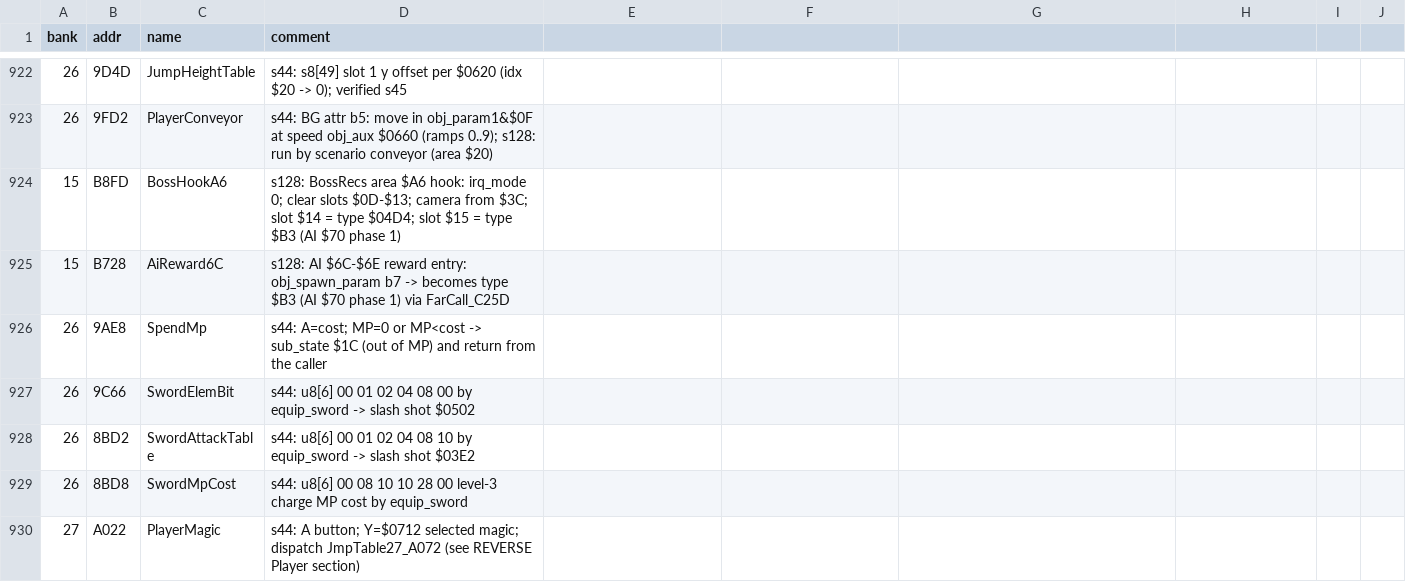
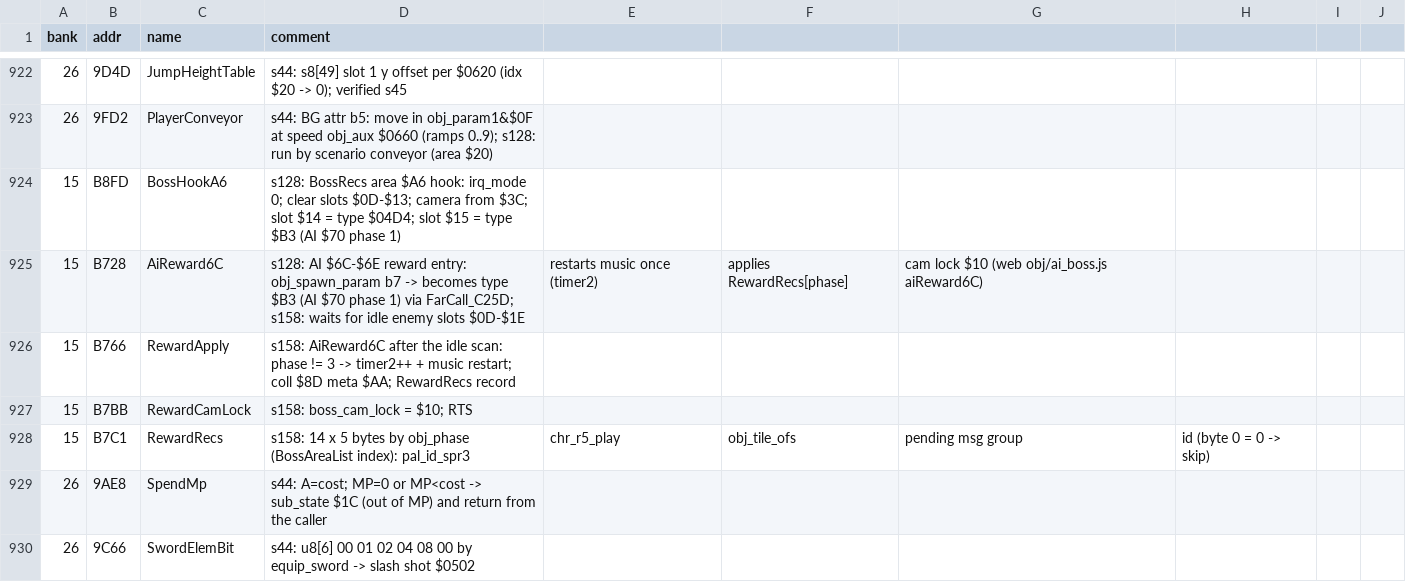
Before and after one commit to sleepy9090/CRYSTAL-AI-LIS, a CSV file: labels.csv, drawn as a sheet; only a part is shown, gaps mark what is left out; the shorter side is filled out with more unchanged rows.

```diff
--- a/labels.csv
+++ b/labels.csv
@@ -924,3 +924,6 @@ bank,addr,name,comment
 15,B8FD,BossHookA6,s128: BossRecs area $A6 hook: irq_mode 0; clear slots $0D-$13; camera from $3C; slot $14 = type $04D4; slot $15 = type $B3 (AI $70 phase 1)
-15,B728,AiReward6C,s128: AI $6C-$6E reward entry: obj_spawn_param b7 -> becomes type $B3 (AI $70 phase 1) via FarCall_C25D
+15,B728,AiReward6C,s128: AI $6C-$6E reward entry: obj_spawn_param b7 -> becomes type $B3 (AI $70 phase 1) via FarCall_C25D; s158: waits for idle enemy slots $0D-$1E, restarts music once (timer2), applies RewardRecs[phase], cam lock $10 (web obj/ai_boss.js aiReward6C)
+15,B766,RewardApply,s158: AiReward6C after the idle scan: phase != 3 -> timer2++ + music restart; coll $8D meta $AA; RewardRecs record
+15,B7BB,RewardCamLock,s158: boss_cam_lock = $10; RTS
+15,B7C1,RewardRecs,s158: 14 x 5 bytes by obj_phase (BossAreaList index): pal_id_spr3, chr_r5_play, obj_tile_ofs, pending msg group, id (byte 0 = 0 -> skip)
 26,9AE8,SpendMp,s44: A=cost; MP=0 or MP<cost -> sub_state $1C (out of MP) and return from the caller
```
Also changed, not shown: 9 other files.
